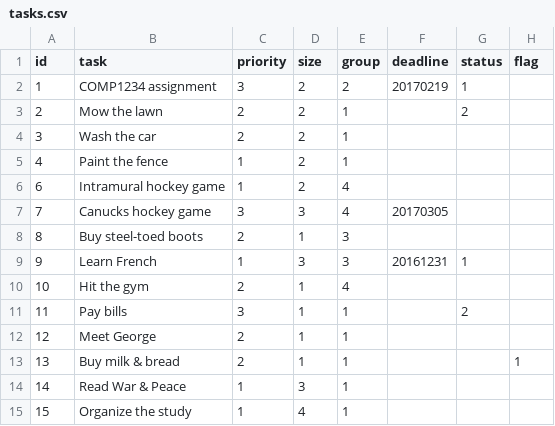
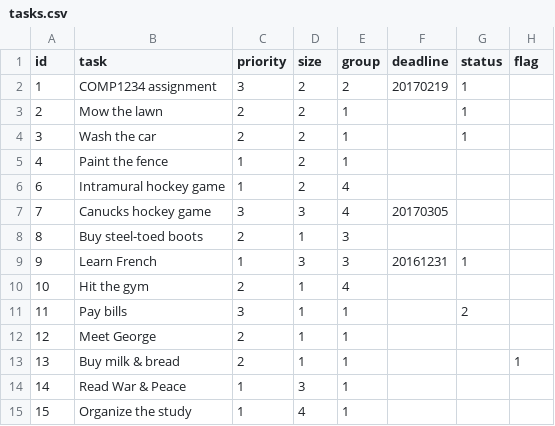
Before and after one commit to kboranbayev/starter-todo4, a CSV file: data/tasks.csv, drawn as a sheet.

```diff
--- a/data/tasks.csv
+++ b/data/tasks.csv
@@ -2,4 +2,4 @@ id,task,priority,size,group,deadline,status,flag
 1,"COMP1234 assignment",3,2,2,20170219,1,
-2,"Mow the lawn",2,2,1,,2,
-3,"Wash the car",2,2,1,,,
+2,"Mow the lawn",2,2,1,,1,
+3,"Wash the car",2,2,1,,1,
 4,"Paint the fence",1,2,1,,,
```
Also changed, not shown: 3 other files.
